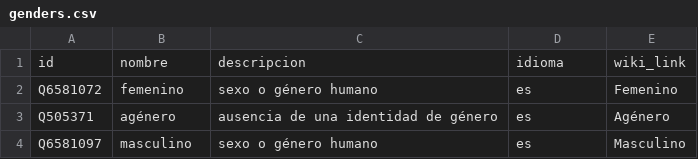
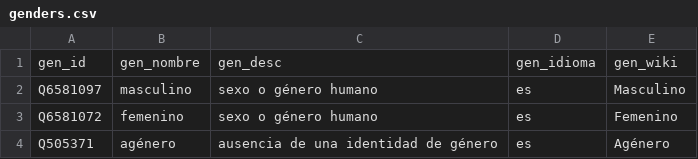
Before and after one commit to jboscomendoza/comic-superpowers, a CSV file: genders.csv, drawn as a sheet.

```diff
--- a/genders.csv
+++ b/genders.csv
@@ -1,4 +1,4 @@
-id,nombre,descripcion,idioma,wiki_link
+gen_id,gen_nombre,gen_desc,gen_idioma,gen_wiki
+Q6581097,masculino,sexo o género humano,es,Masculino
 Q6581072,femenino,sexo o género humano,es,Femenino
 Q505371,agénero,ausencia de una identidad de género,es,Agénero
-Q6581097,masculino,sexo o género humano,es,Masculino
```
Also changed, not shown: superpowers.csv, teams.csv, 6 other files.
